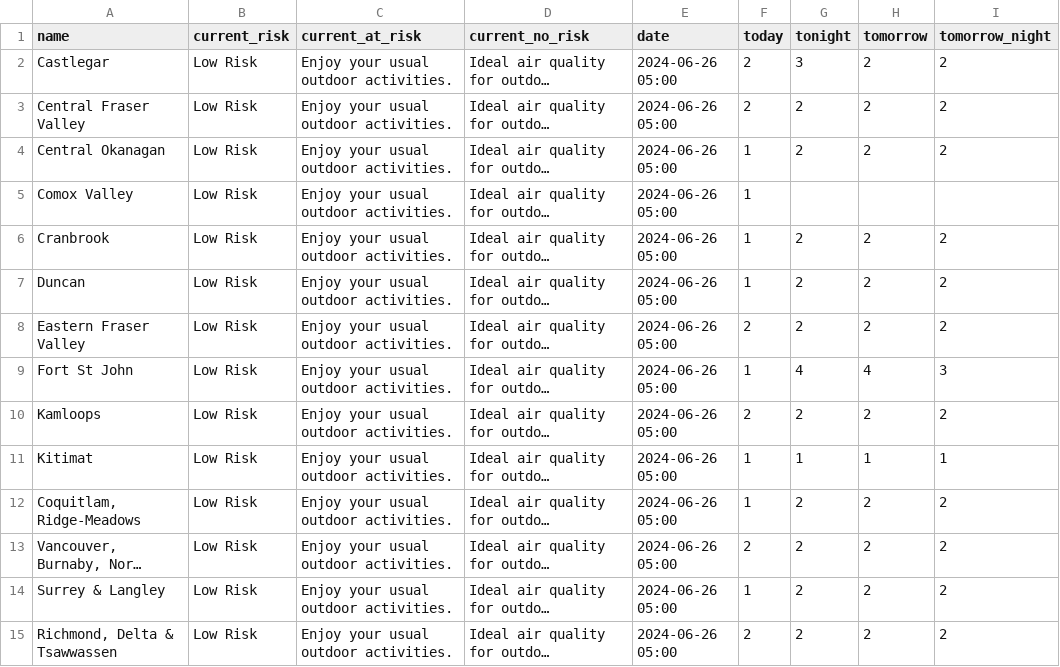
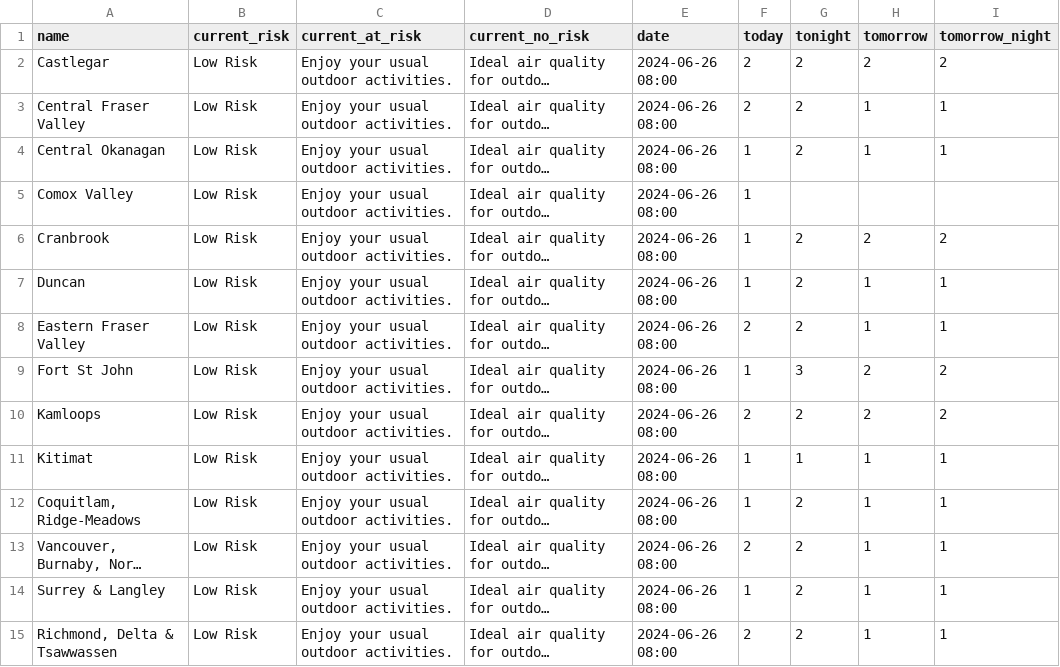
Before and after one commit to vs-postmedia/bc-wildfire-scraper, a CSV file: data/aqhi-data.csv, drawn as a sheet; only a part is shown; long unchanged cells end in …; the diff covers the shown part only; the diff names each change by its address in the sheet, - before the commit and + after, or states it on an @@ line.

```diff
--- a/data/aqhi-data.csv
+++ b/data/aqhi-data.csv
-E2:E15 (date): 2024-06-26 05:00
+E2:E15 (date): 2024-06-26 08:00
-G2 (tonight): 3
+G2 (tonight): 2
-H3:H4 (tomorrow): 2
+H3:H4 (tomorrow): 1
-I3:I4 (tomorrow_night): 2
+I3:I4 (tomorrow_night): 1
-H7:H8 (tomorrow): 2
+H7:H8 (tomorrow): 1
-I7:I8 (tomorrow_night): 2
+I7:I8 (tomorrow_night): 1
-G9 (tonight): 4
+G9 (tonight): 3
-H9 (tomorrow): 4
+H9 (tomorrow): 2
-I9 (tomorrow_night): 3
+I9 (tomorrow_night): 2
-H12:H15 (tomorrow): 2
+H12:H15 (tomorrow): 1
-I12:I15 (tomorrow_night): 2
+I12:I15 (tomorrow_night): 1
```
Also changed, not shown: 35 edited cells elsewhere in this file, 2 other files.
